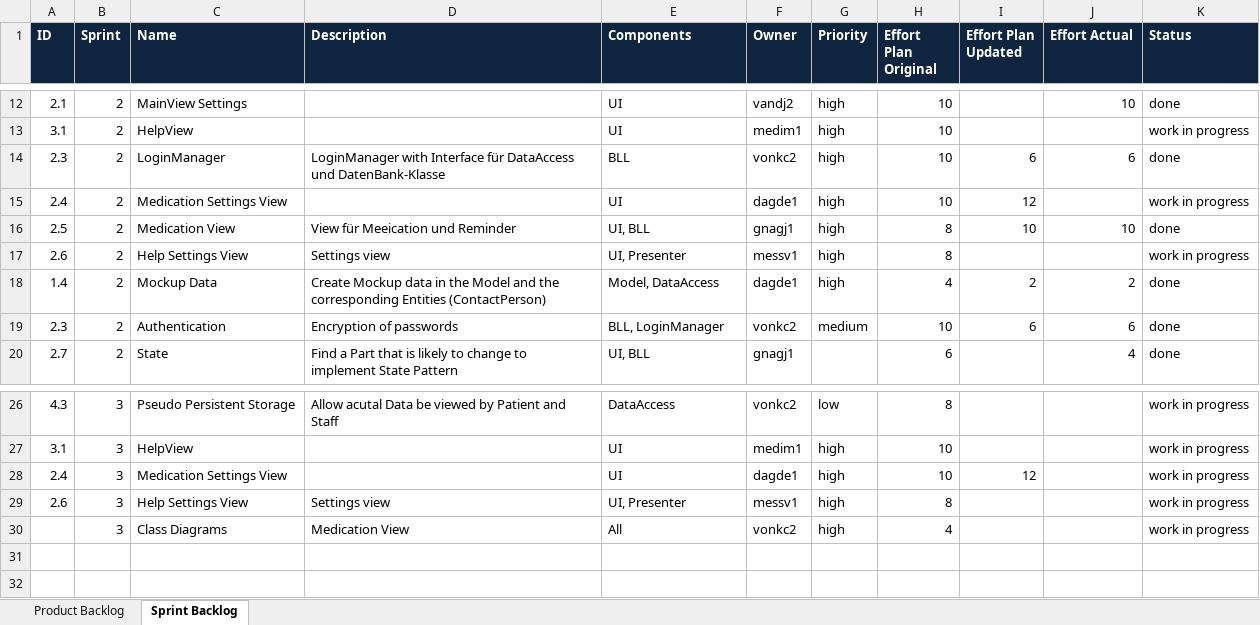
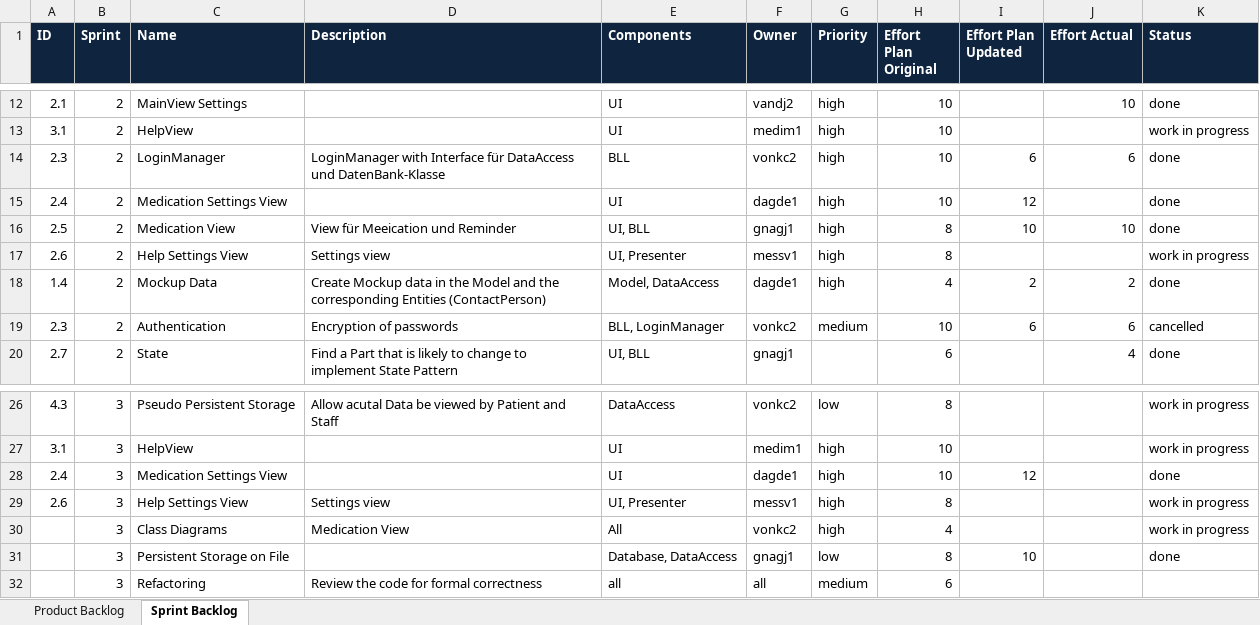
Before and after one commit to sirlordrouter/ch.bfh.btx8081.w2013.green, an Excel workbook: doc/scrum_green.xlsx, sheet Sprint Backlog, drawn as a sheet; only a part is shown, gaps mark what is left out; values as stored, in another font and other column widths than the file's, no borders; the diff names each change by its address in the sheet, - before the commit and + after, or states it on an @@ line.

Commit message:
updated scrum

```diff
--- a/doc/scrum_green.xlsx (sheet Sprint Backlog)
+++ b/doc/scrum_green.xlsx (sheet Sprint Backlog)
-K15 (Status): work in progress
+K15 (Status): done
-K19 (Status): done
+K19 (Status): cancelled
-K28 (Status): work in progress
+K28 (Status): done
+row 31:  | 3 | Persistent Storage on File |  | Database, DataAccess | gnagj1 | low | 8 | 10 |  | done
+row 32:  | 3 | Refactoring | Review the code for formal correctness | all | all | medium | 6
```
